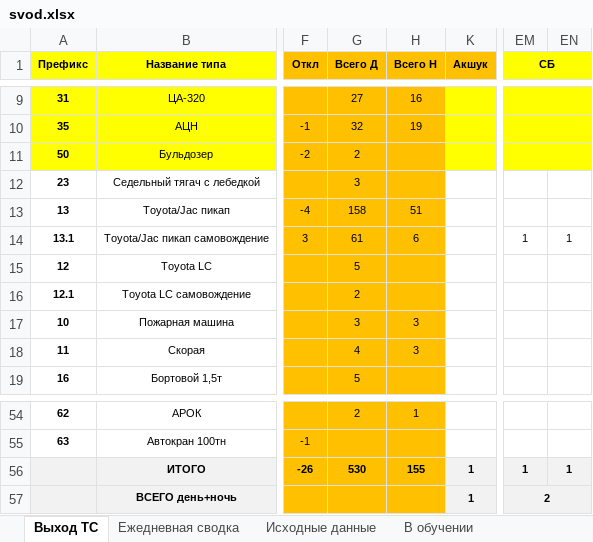
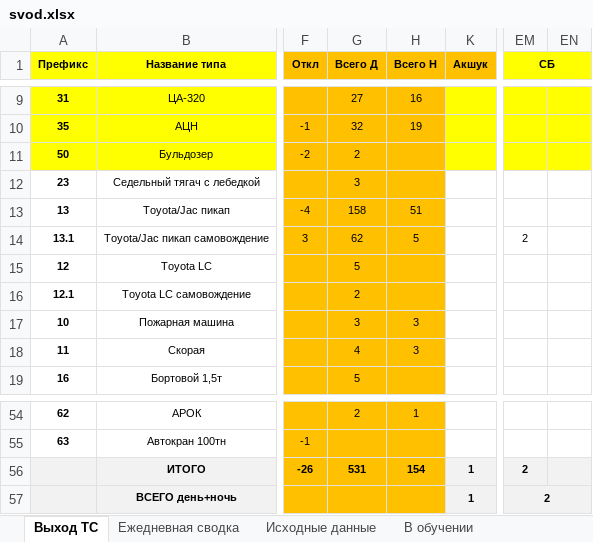
Before and after one commit to aura2889/summary, an Excel workbook: archive/2026-11-23/svod.xlsx, sheet Выход ТС, drawn as a sheet; only a part is shown, gaps mark what is left out; values as stored, in another font and other column widths than the file's, no borders; the diff names each change by its address in the sheet, - before the commit and + after, or states it on an @@ line.

```diff
--- a/archive/2026-11-23/svod.xlsx (sheet Выход ТС)
+++ b/archive/2026-11-23/svod.xlsx (sheet Выход ТС)
-G14 (Всего Д): 61
+G14 (Всего Д): 62
-H14 (Всего Н): 6
+H14 (Всего Н): 5
-EM14 (СБ): 1
+EM14 (СБ): 2
-EN14: 1
+EN14: (empty)
-G56 (Всего Д): 530
+G56 (Всего Д): 531
-H56 (Всего Н): 155
+H56 (Всего Н): 154
-EM56 (СБ): 1
+EM56 (СБ): 2
-EN56: 1
+EN56: (empty)
```
Also changed, not shown: sheet Исходные данные, sheet Ежедневная сводка, formulas that keep their value, raw/SB.xlsx, raw/export.xlsx, 6 other files.
